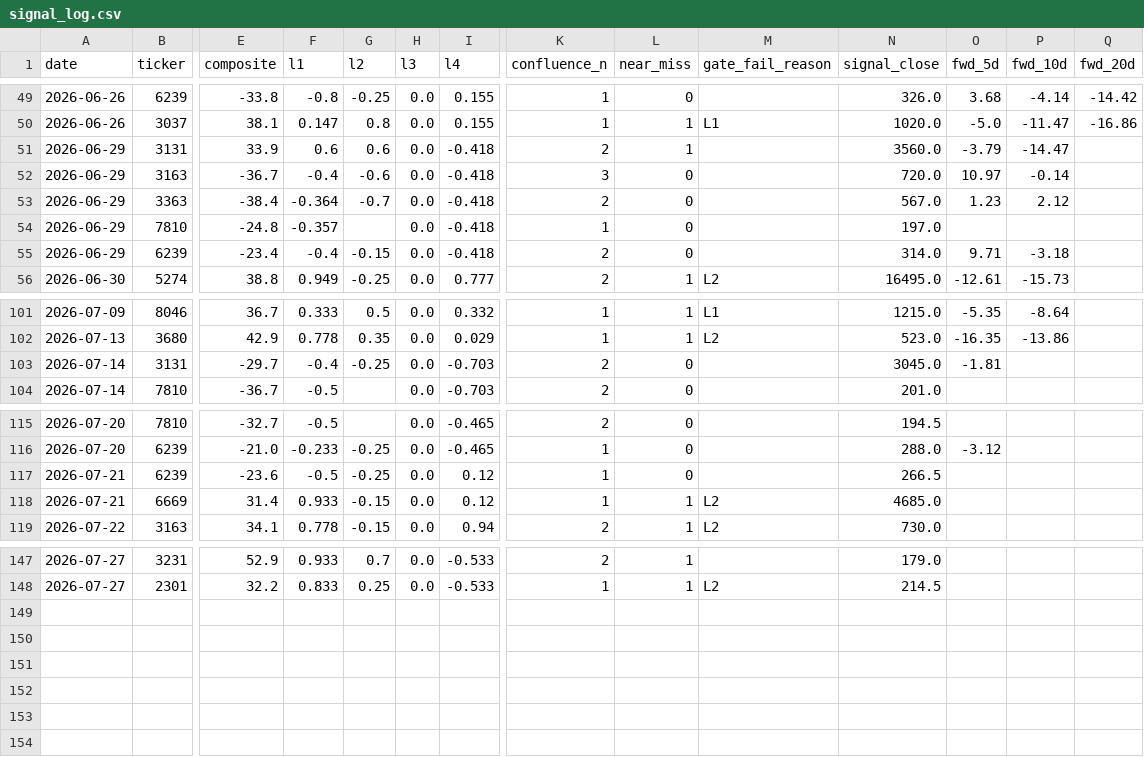
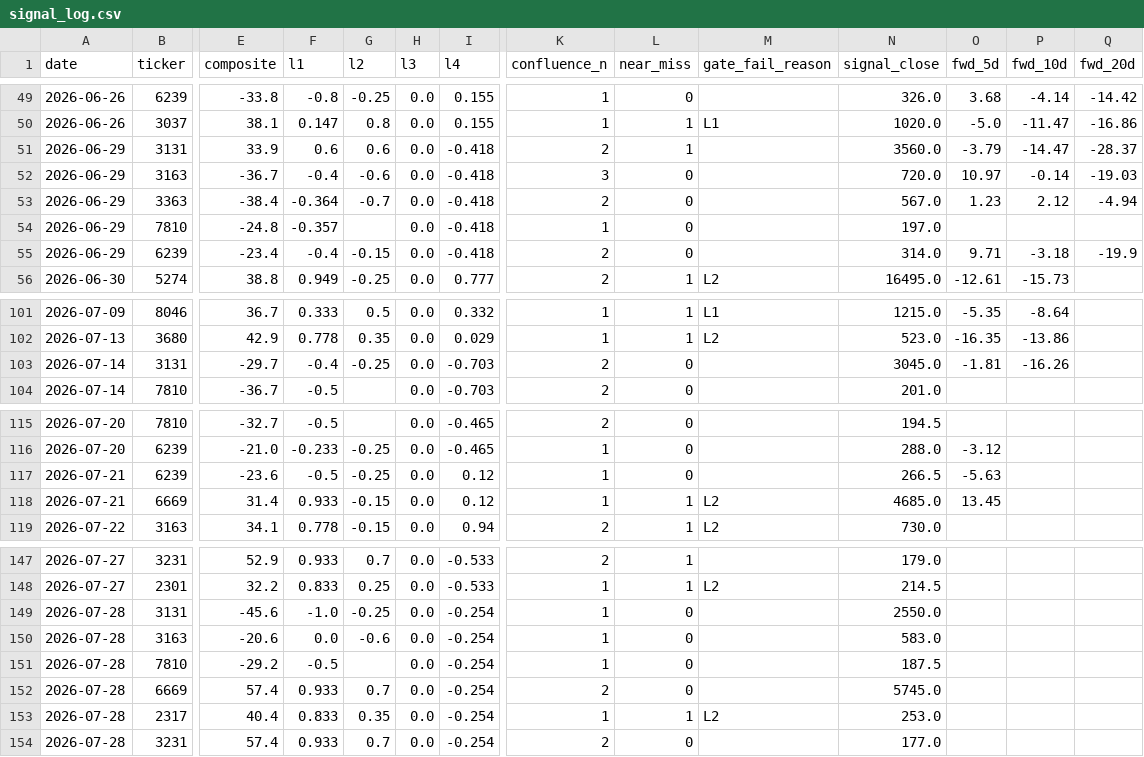
Before and after one commit to freshshine1/twse-dashboard, a CSV file: processed/signal_log.csv, drawn as a sheet; only a part is shown, gaps mark what is left out; rows hold the shown columns only; the diff names each change by its address in the sheet, - before the commit and + after, or states it on an @@ line.

```diff
--- a/processed/signal_log.csv
+++ b/processed/signal_log.csv
-Q51 (fwd_20d): (empty)
+Q51 (fwd_20d): -28.37
-Q52 (fwd_20d): (empty)
+Q52 (fwd_20d): -19.03
-Q53 (fwd_20d): (empty)
+Q53 (fwd_20d): -4.94
-Q55 (fwd_20d): (empty)
+Q55 (fwd_20d): -19.9
-P103 (fwd_10d): (empty)
+P103 (fwd_10d): -16.26
-O117 (fwd_5d): (empty)
+O117 (fwd_5d): -5.63
-O118 (fwd_5d): (empty)
+O118 (fwd_5d): 13.45
+row 149: 2026-07-28 | 3131 | -45.6 | -1.0 | -0.25 | 0.0 | -0.254 | 1 | 0 |  | 2550.0
+row 150: 2026-07-28 | 3163 | -20.6 | 0.0 | -0.6 | 0.0 | -0.254 | 1 | 0 |  | 583.0
+row 151: 2026-07-28 | 7810 | -29.2 | -0.5 |  | 0.0 | -0.254 | 1 | 0 |  | 187.5
+row 152: 2026-07-28 | 6669 | 57.4 | 0.933 | 0.7 | 0.0 | -0.254 | 2 | 0 |  | 5745.0
+row 153: 2026-07-28 | 2317 | 40.4 | 0.833 | 0.35 | 0.0 | -0.254 | 1 | 1 | L2 | 253.0
+row 154: 2026-07-28 | 3231 | 57.4 | 0.933 | 0.7 | 0.0 | -0.254 | 2 | 0 |  | 177.0
```
Also changed, not shown: processed/run_log.csv, processed/verdict_log.csv, 6 other files.
